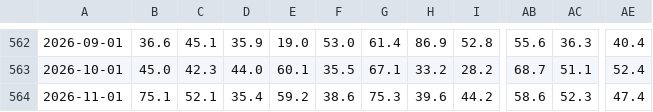
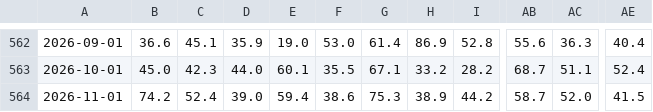
Before and after one commit to heitorandradesantos-pixel/termometro-de-crise, a CSV file: diario/historico/mundo_paises.csv, drawn as a sheet; only a part is shown, gaps mark what is left out; the diff names each change by its address in the sheet, - before the commit and + after, or states it on an @@ line.

```diff
--- a/diario/historico/mundo_paises.csv
+++ b/diario/historico/mundo_paises.csv
-B564: 75.1
+B564: 74.2
-C564: 52.1
+C564: 52.4
-D564: 35.4
+D564: 39.0
-E564: 59.2
+E564: 59.4
-H564: 39.6
+H564: 38.9
-AB564: 58.6
+AB564: 58.7
-AC564: 52.3
+AC564: 52.0
-AE564: 47.4
+AE564: 41.5
```
Also changed, not shown: diario/historico/mundo_regioes.csv, 2 other files.
